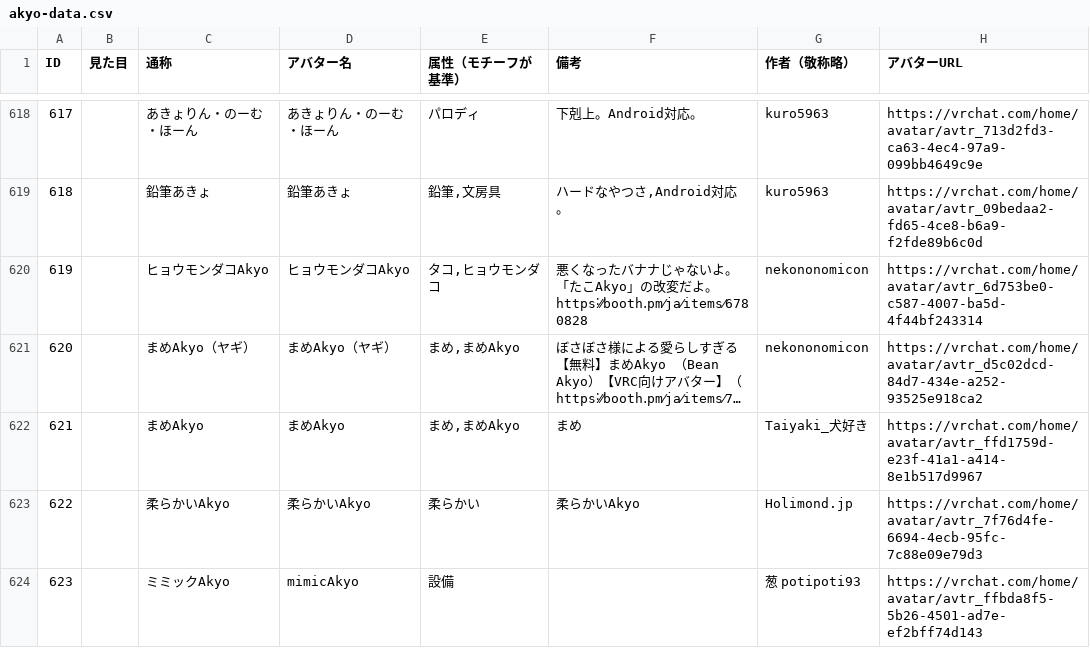
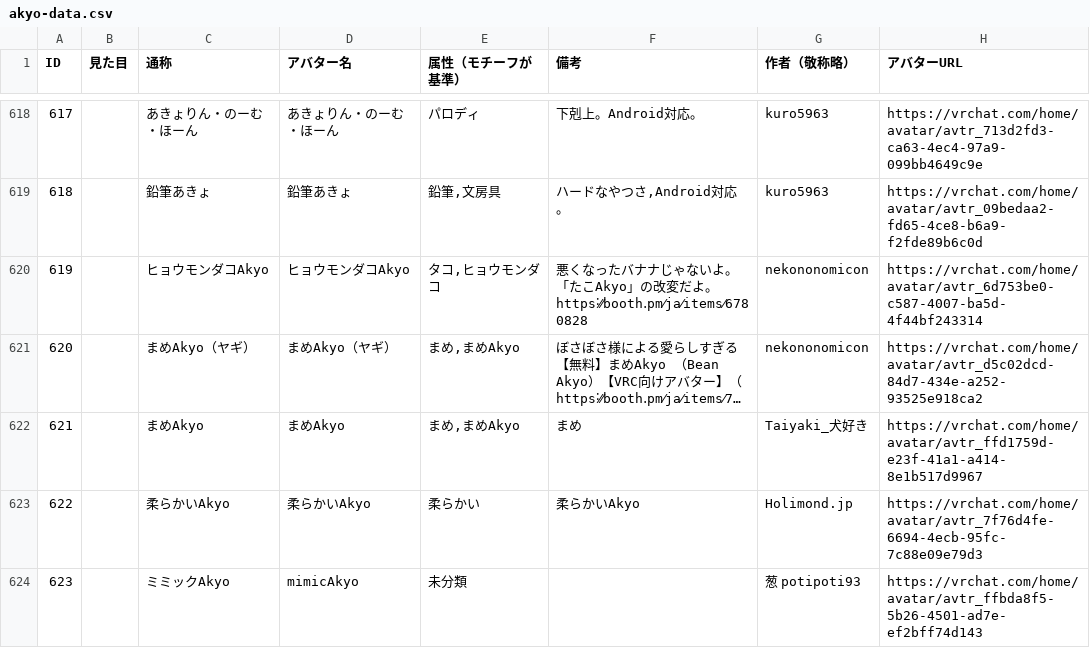
Before and after one commit to rad-vrc/Akyodex, a CSV file: data/akyo-data.csv, drawn as a sheet; only a part is shown, gaps mark what is left out; long unchanged cells end in ….

Commit message:
chore: update akyo-data.csv (via API) changed: 623 added:

```diff
--- a/data/akyo-data.csv
+++ b/data/akyo-data.csv
@@ -623,2 +623,2 @@ ID,見た目,通称,アバター名,属性（モチーフが基準）,備考,作
 622,,柔らかいAkyo,柔らかいAkyo,柔らかい,柔らかいAkyo,Holimond.jp,https://vrchat.com/home/avatar/avtr_7f76d4fe-6694-4ecb-95fc-7c88e09e79d3
-623,,ミミックAkyo,mimicAkyo,設備,,葱 potipoti93,https://vrchat.com/home/avatar/avtr_ffbda8f5-5b26-4501-ad7e-ef2bff74d143
+623,,ミミックAkyo,mimicAkyo,未分類,,葱 potipoti93,https://vrchat.com/home/avatar/avtr_ffbda8f5-5b26-4501-ad7e-ef2bff74d143
```
